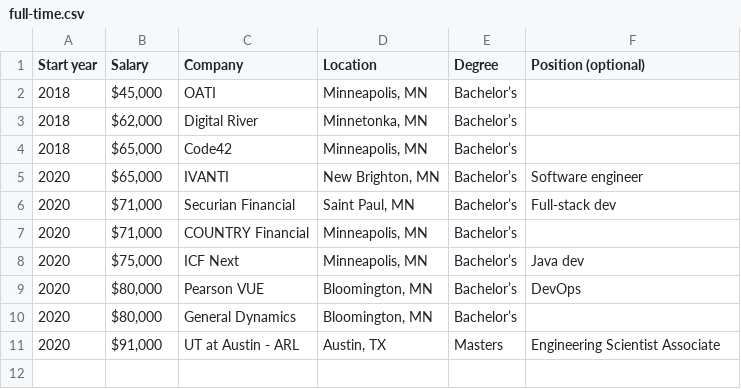
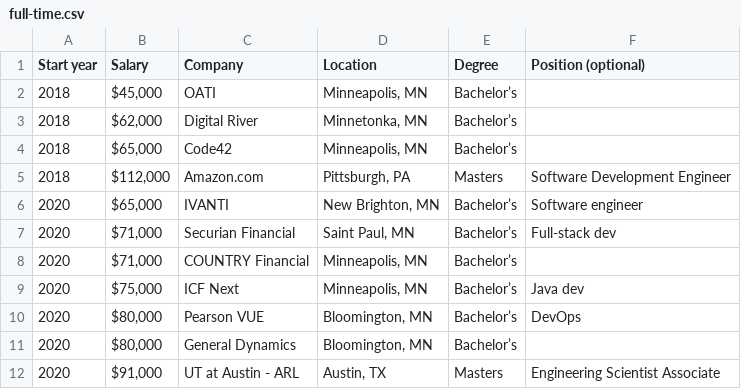
Before and after one commit to umdacm/umd-job-offers, a CSV file: full-time.csv, drawn as a sheet.

Commit message:
Update full-time.csv

```diff
--- a/full-time.csv
+++ b/full-time.csv
@@ -4,2 +4,3 @@ Start year,Salary,Company,Location,Degree,Position (optional)
 2018,"$65,000",Code42,"Minneapolis, MN",Bachelor’s,
+2018,"$112,000",Amazon.com,"Pittsburgh, PA",Masters,Software Development Engineer
 2020,"$65,000",IVANTI,"New Brighton, MN",Bachelor’s,Software engineer
```
